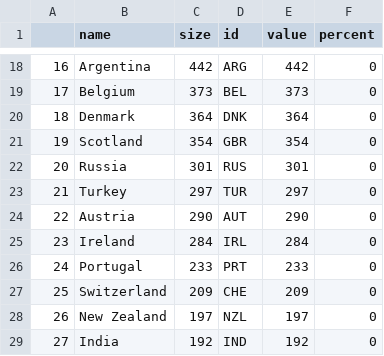
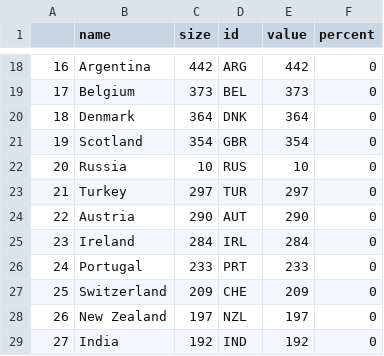
Before and after one commit to JeanElisee/DataVisualization, a CSV file: country.csv, drawn as a sheet; only a part is shown, gaps mark what is left out.

Commit message:
Update country.csv

```diff
--- a/country.csv
+++ b/country.csv
@@ -21,3 +21,3 @@
 19,Scotland,354,GBR,354,0
-20,Russia,301,RUS,301,0
+20,Russia,10,RUS,10,0
 21,Turkey,297,TUR,297,0
```
